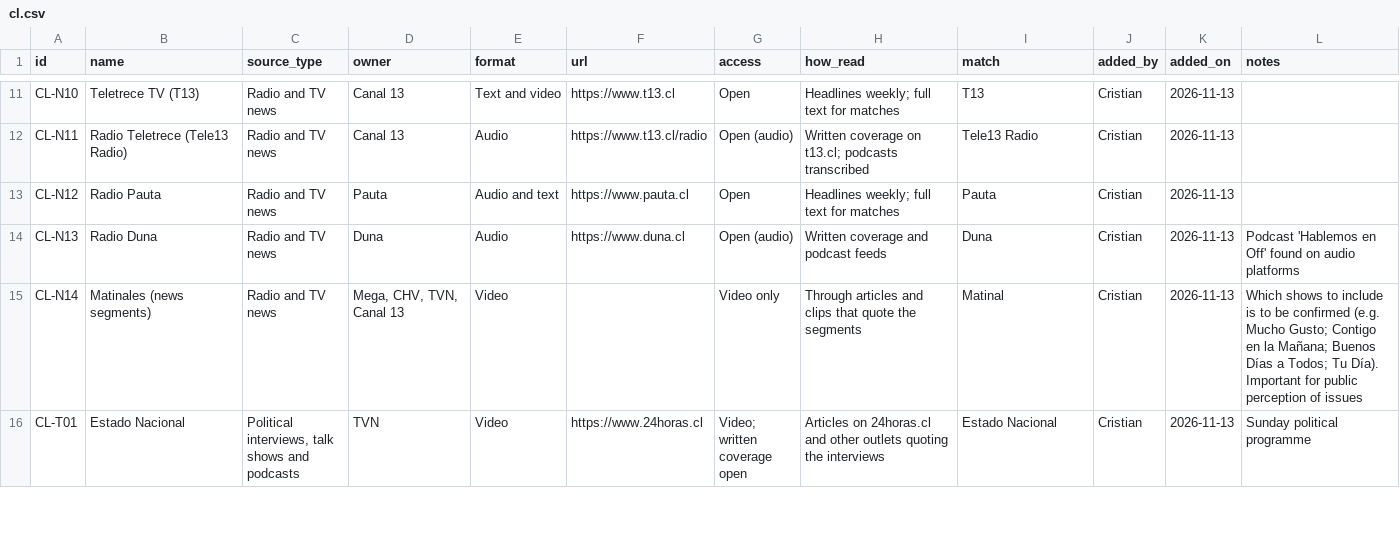
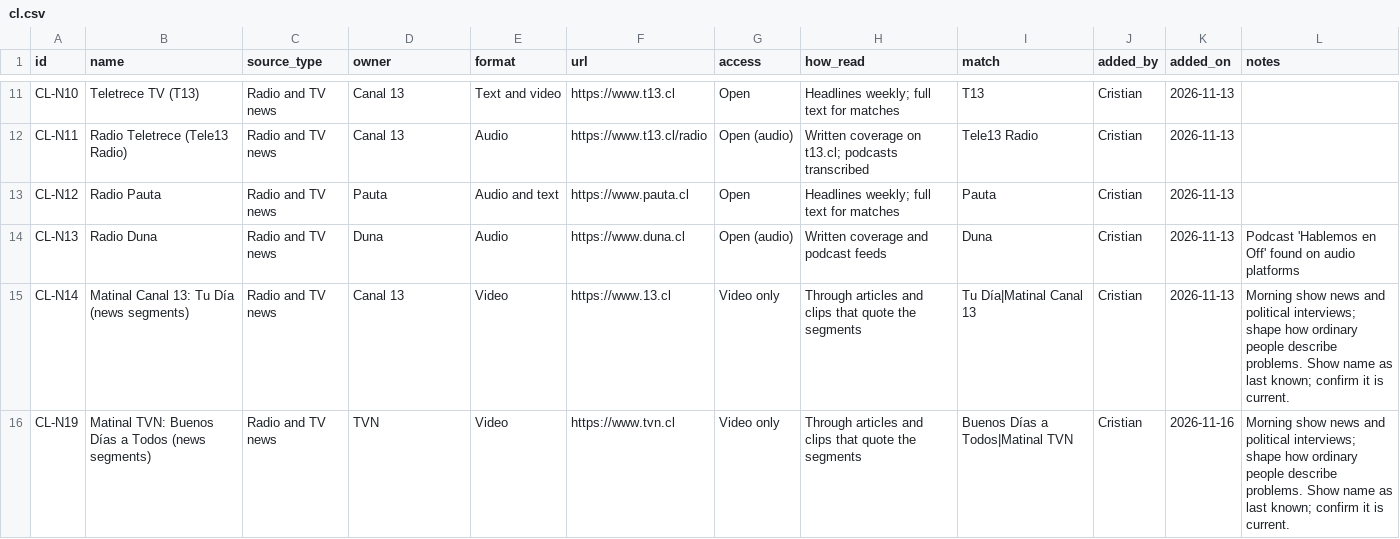
Before and after one commit to camansil/policy-windows, a CSV file: data/sources/cl.csv, drawn as a sheet; only a part is shown, gaps mark what is left out; the shorter side is filled out with more unchanged rows; the diff covers the shown part only.

```diff
--- a/data/sources/cl.csv
+++ b/data/sources/cl.csv
@@ -14,2 +14,3 @@ CL-N12,Radio Pauta,Radio and TV news,Pauta,Audio and text,https://www.pauta.cl,O
 CL-N13,Radio Duna,Radio and TV news,Duna,Audio,https://www.duna.cl,Open (audio),Written coverage and podcast feeds,Duna,Cristian,2026-11-13,Podcast 'Hablemos en Off' found on audio platforms
-CL-N14,Matinales (news segments),Radio and TV news,"Mega, CHV, TVN, Canal 13",Video,,Video only,Through articles and clips that quote the segments,Matinal,Cristian,2026-11-13,Which shows to include is to be confirmed (e.g. Mucho Gusto; Contigo en la Mañana; Buenos Días a Todos; Tu Día). Important for public perception of issues
+CL-N14,Matinal Canal 13: Tu Día (news segments),Radio and TV news,Canal 13,Video,https://www.13.cl,Video only,Through articles and clips that quote the segments,Tu Día|Matinal Canal 13,Cristian,2026-11-13,Morning show news and political interviews; shape how ordinary people describe problems. Show name as last known; confirm it is current.
+CL-N19,Matinal TVN: Buenos Días a Todos (news segments),Radio and TV news,TVN,Video,https://www.tvn.cl,Video only,Through articles and clips that quote the segments,Buenos Días a Todos|Matinal TVN,Cristian,2026-11-16,Morning show news and political interviews; shape how ordinary people describe problems. Show name as last known; confirm it is current.
```
Also changed, not shown: 4 added rows and 3 edited cells elsewhere in this file, 7 other files.
